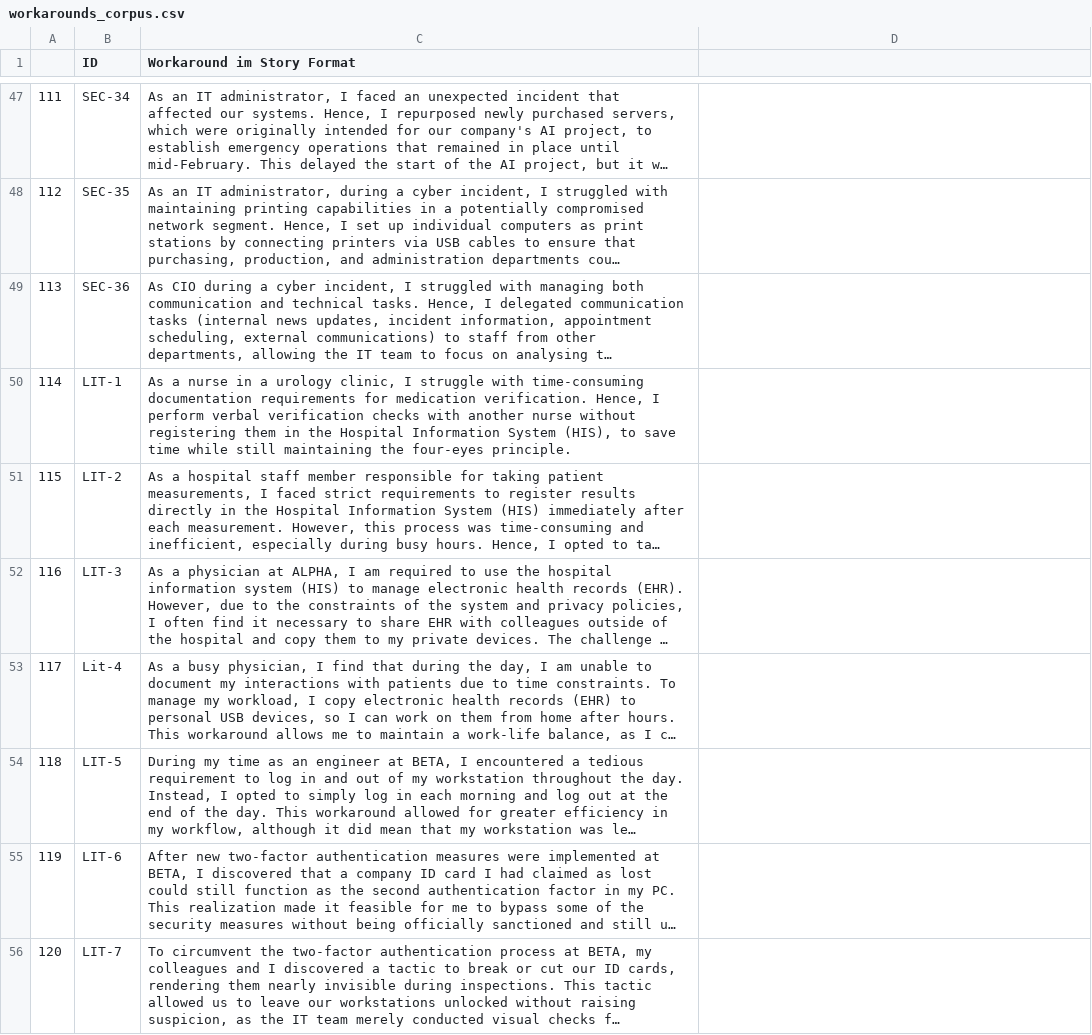
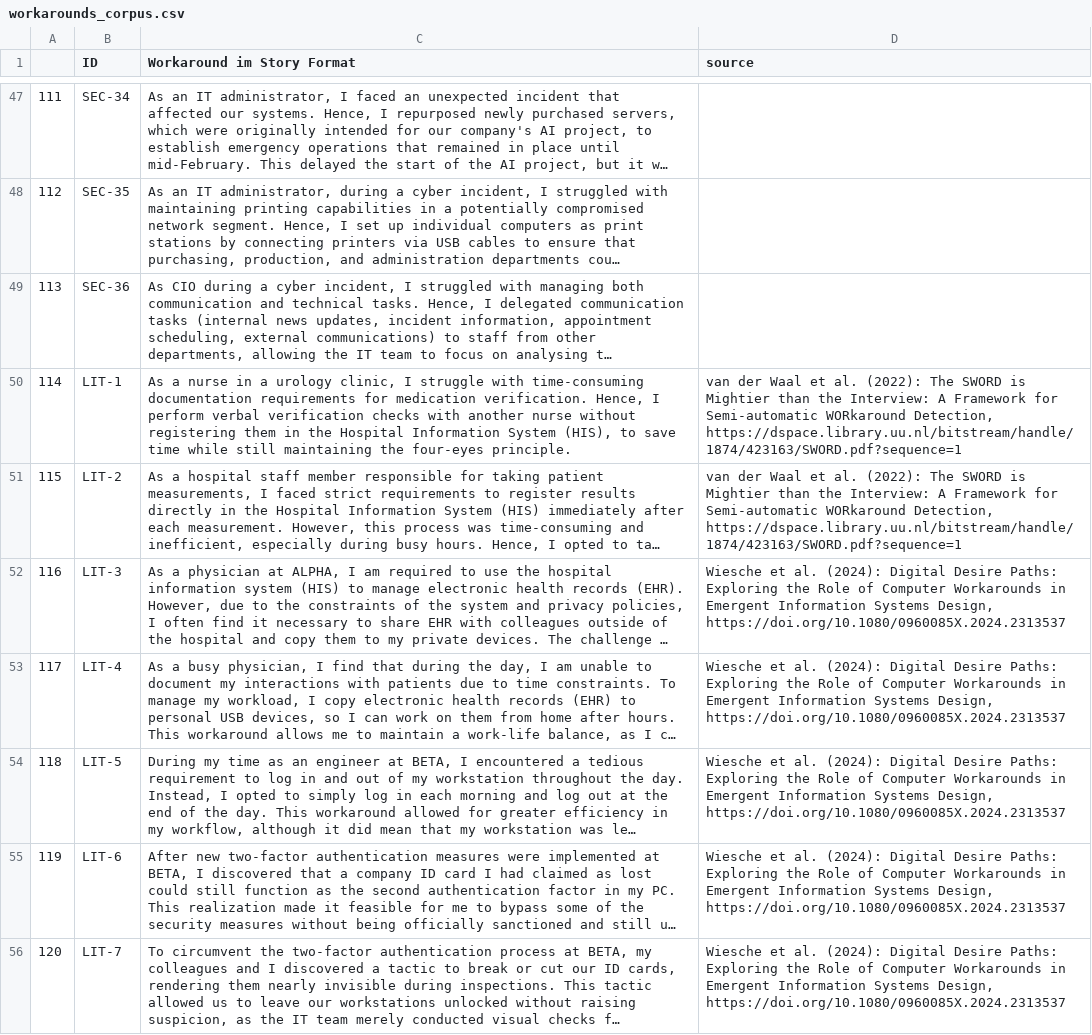
Before and after one commit to viadee/workaround-brainstormer, a CSV file: rag/workarounds_corpus.csv, drawn as a sheet; only a part is shown, gaps mark what is left out; long unchanged cells end in …; the diff names each change by its address in the sheet, - before the commit and + after, or states it on an @@ line.

Commit message:
added source column to workaround_corpus

```diff
--- a/rag/workarounds_corpus.csv
+++ b/rag/workarounds_corpus.csv
-D1: (empty)
+D1: source
-D50:D51 (source): (empty)
+D50:D51 (source): van der Waal et al. (2022): The SWORD is Mightier than the Interview: A Framework for Semi-automatic WORkaround Detection, https://dspace.library.uu.nl/bitstream/handle/1874/423163/SWORD.pdf?sequence=1
-D52:D56 (source): (empty)
+D52:D56 (source): Wiesche et al. (2024): Digital Desire Paths: Exploring the Role of Computer Workarounds in Emergent Information Systems Design, https://doi.org/10.1080/0960085X.2024.2313537
-B53 (ID): Lit-4
+B53 (ID): LIT-4
```
Also changed, not shown: 1 other file.
